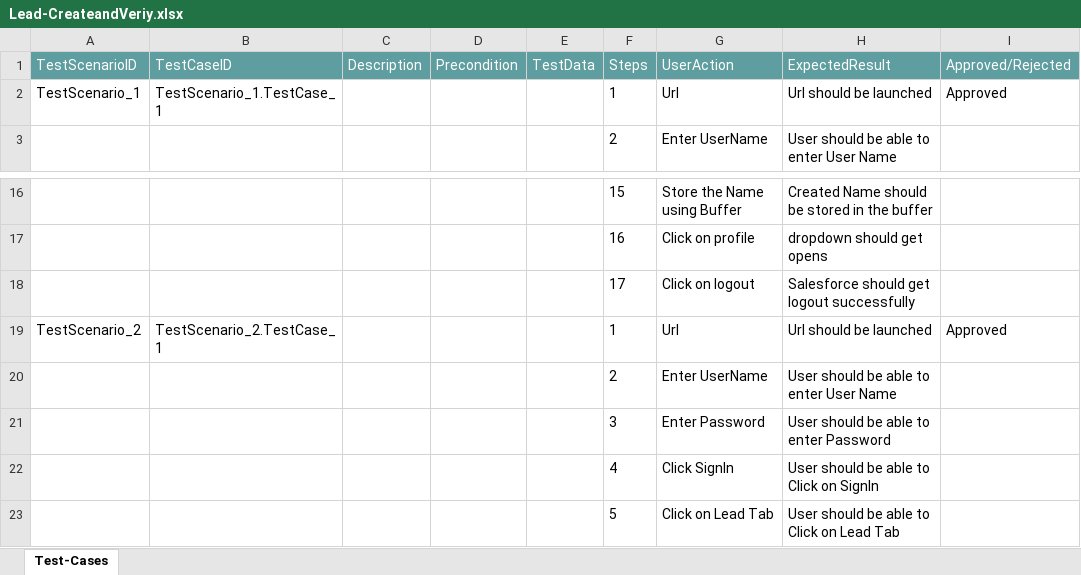
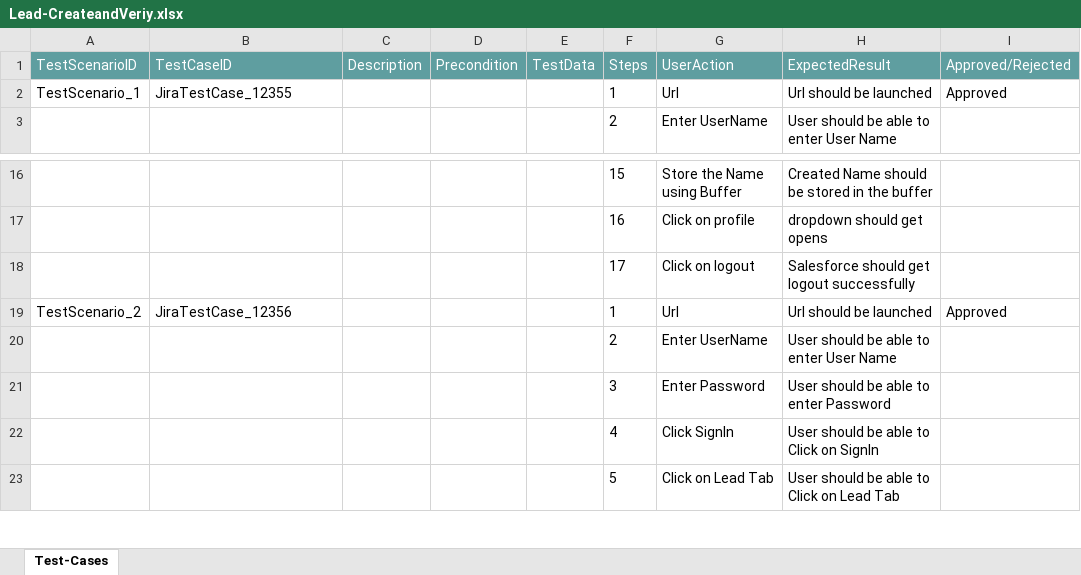
Before and after one commit to ShaikMohamedIrfan/TESTR5SNAP, an Excel workbook: Lead-CreateandVeriy.xlsx, sheet Test-Cases, drawn as a sheet; only a part is shown, gaps mark what is left out; values as stored, in another font and other column widths than the file's, no borders; table styles not drawn; the diff names each change by its address in the sheet, - before the commit and + after, or states it on an @@ line.

Commit message:
Initial Commit for Verification of Test cases

```diff
--- a/Lead-CreateandVeriy.xlsx (sheet Test-Cases)
+++ b/Lead-CreateandVeriy.xlsx (sheet Test-Cases)
-B2 (TestCaseID): TestScenario_1.TestCase_1
+B2 (TestCaseID): JiraTestCase_12355
-B19 (TestCaseID): TestScenario_2.TestCase_1
+B19 (TestCaseID): JiraTestCase_12356
```
